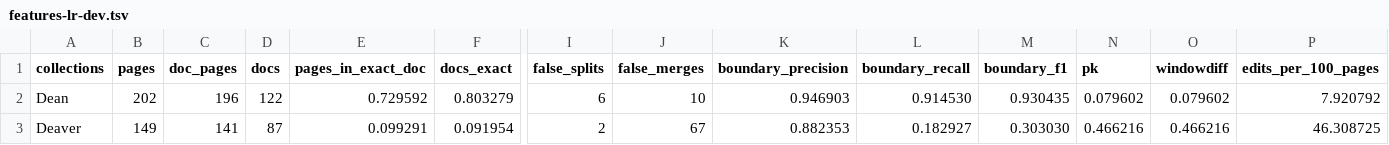
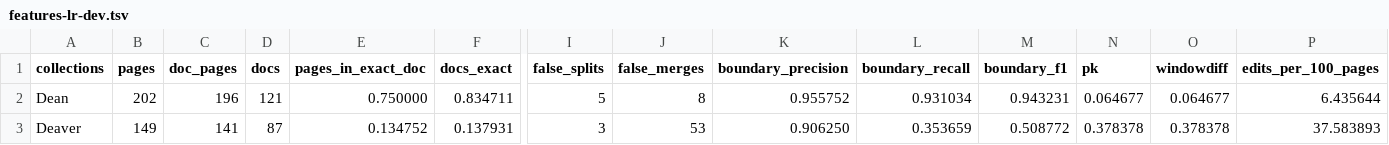
Before and after one commit to charlesapetersen/Archive-Suite, a TSV file: ArchiveProcessor/segbench-results/features-lr-dev.tsv, drawn as a sheet; only a part is shown, gaps mark what is left out; the diff covers the shown part only; the diff names each change by its address in the sheet, - before the commit and + after, or states it on an @@ line.

```diff
--- a/ArchiveProcessor/segbench-results/features-lr-dev.tsv
+++ b/ArchiveProcessor/segbench-results/features-lr-dev.tsv
-D2 (docs): 122
+D2 (docs): 121
-E2 (pages_in_exact_doc): 0.729592
+E2 (pages_in_exact_doc): 0.750000
-F2 (docs_exact): 0.803279
+F2 (docs_exact): 0.834711
-I2 (false_splits): 6
+I2 (false_splits): 5
-J2 (false_merges): 10
+J2 (false_merges): 8
-K2 (boundary_precision): 0.946903
+K2 (boundary_precision): 0.955752
-L2 (boundary_recall): 0.914530
+L2 (boundary_recall): 0.931034
-M2 (boundary_f1): 0.930435
+M2 (boundary_f1): 0.943231
-N2 (pk): 0.079602
+N2 (pk): 0.064677
-O2 (windowdiff): 0.079602
+O2 (windowdiff): 0.064677
-P2 (edits_per_100_pages): 7.920792
+P2 (edits_per_100_pages): 6.435644
-E3 (pages_in_exact_doc): 0.099291
+E3 (pages_in_exact_doc): 0.134752
-F3 (docs_exact): 0.091954
+F3 (docs_exact): 0.137931
-I3 (false_splits): 2
+I3 (false_splits): 3
-J3 (false_merges): 67
+J3 (false_merges): 53
-K3 (boundary_precision): 0.882353
+K3 (boundary_precision): 0.906250
-L3 (boundary_recall): 0.182927
+L3 (boundary_recall): 0.353659
-M3 (boundary_f1): 0.303030
+M3 (boundary_f1): 0.508772
-N3 (pk): 0.466216
+N3 (pk): 0.378378
-O3 (windowdiff): 0.466216
+O3 (windowdiff): 0.378378
-P3 (edits_per_100_pages): 46.308725
+P3 (edits_per_100_pages): 37.583893
```
Also changed, not shown: 24 edited cells elsewhere in this file, ArchiveProcessor/segbench-results/all-new-dev.tsv, ArchiveProcessor/segbench-results/rule-cues-dev.tsv, 15 other files.
